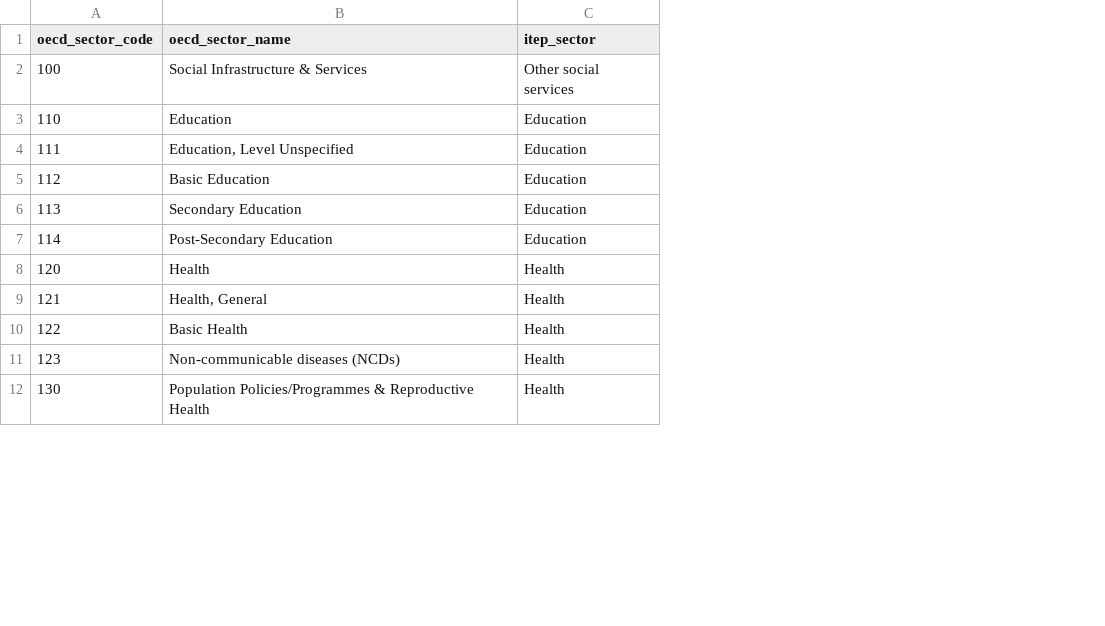
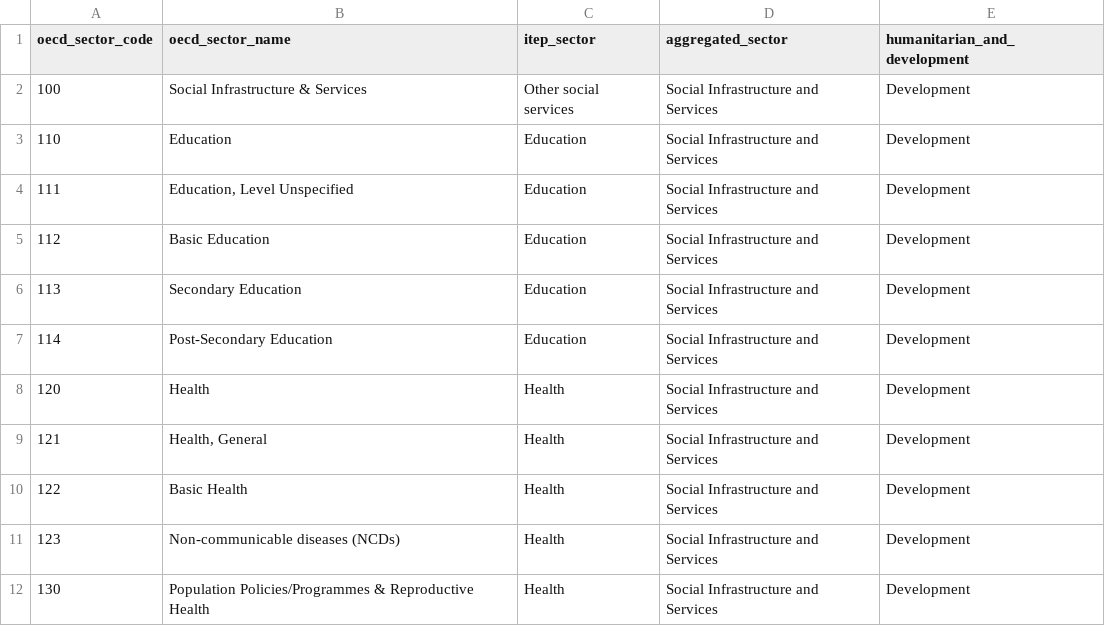
Before and after one commit to devinit/ddw-analyst-ui, a CSV file: data_updates/manual/CSV/oecd_crs_sector_itep_map.csv, drawn as a sheet; only a part is shown; the diff names each change by its address in the sheet, - before the commit and + after, or states it on an @@ line.

Commit message:
Sector map

```diff
--- a/data_updates/manual/CSV/oecd_crs_sector_itep_map.csv
+++ b/data_updates/manual/CSV/oecd_crs_sector_itep_map.csv
+column D (aggregated_sector), rows 2-12: all Social Infrastructure and Services
+column E (humanitarian_and_development), rows 2-12: all Development
```
Also changed, not shown: data_updates/manual/CSV/meta_columns.csv.
